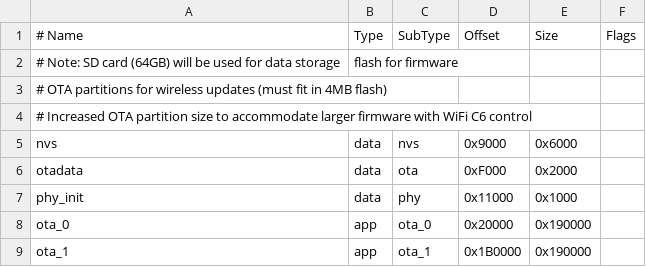
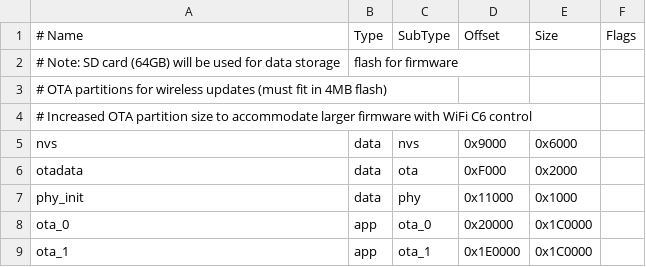
Before and after one commit to No3x3x3/LEDBrain, a CSV file: partitions.csv, drawn as a sheet.

Commit message:
Remove factory partition, use OTA-only partitions
- Changed partition table to custom with only OTA partitions (ota_0, ota_1)
- Updated partitions.csv: increased OTA partition size to 0x1C0000 (1792KB)
- Fixed sdkconfig to use CONFIG_PARTITION_TABLE_CUSTOM instead of SINGLE_APP
- Updated CMakeLists.txt with note about OTA-only partitions
- Updated sdkconfig.defaults.txt with APP_PROJECT_VER configuration
- Fixed ESP32-C6 firmware: added esp_driver_gpio dependency
- Build now checks OTA partitions instead of factory partition

```diff
--- a/partitions.csv
+++ b/partitions.csv
@@ -7,3 +7,3 @@ otadata,  data, ota,     0xF000,   0x2000,
 phy_init, data, phy,     0x11000,  0x1000,
-ota_0,    app,  ota_0,   0x20000,  0x190000,
-ota_1,    app,  ota_1,   0x1B0000, 0x190000,
+ota_0,    app,  ota_0,   0x20000,  0x1C0000,
+ota_1,    app,  ota_1,   0x1E0000, 0x1C0000,
```
Also changed, not shown: 4 other files.
